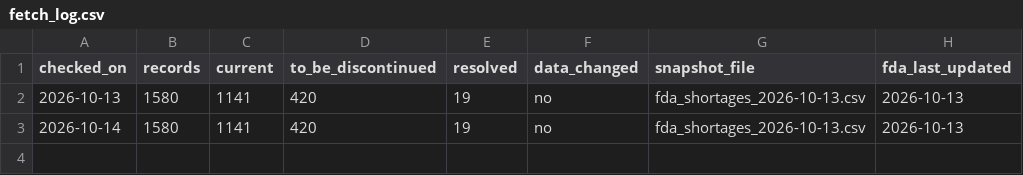
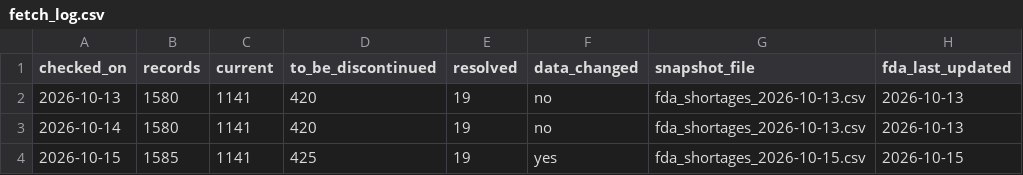
Before and after one commit to MIthila-Samapti/pharma-shortage-risk, a CSV file: data/raw/fetch_log.csv, drawn as a sheet; the diff names each change by its address in the sheet, - before the commit and + after, or states it on an @@ line.

```diff
--- a/data/raw/fetch_log.csv
+++ b/data/raw/fetch_log.csv
+row 4: 2026-10-15 | 1585 | 1141 | 425 | 19 | yes | fda_shortages_2026-10-15.csv | 2026-10-15
```
Also changed, not shown: 2 other files.
